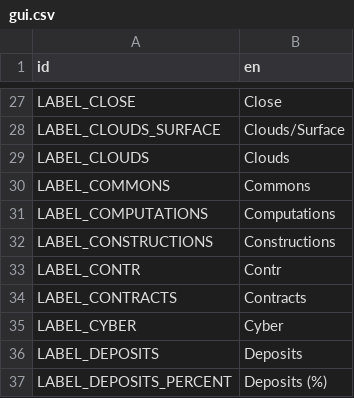
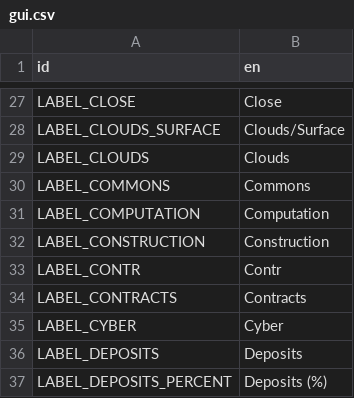
Before and after one commit to t2civ/astropolis_sdk, a CSV file: public/data/text/gui.csv, drawn as a sheet; only a part is shown, gaps mark what is left out.

```diff
--- a/public/data/text/gui.csv
+++ b/public/data/text/gui.csv
@@ -30,4 +30,4 @@ LABEL_CLOUDS,Clouds
 LABEL_COMMONS,Commons
-LABEL_COMPUTATIONS,Computations
-LABEL_CONSTRUCTIONS,Constructions
+LABEL_COMPUTATION,Computation
+LABEL_CONSTRUCTION,Construction
 LABEL_CONTR,Contr
```
Also changed, not shown: 6 other files.
